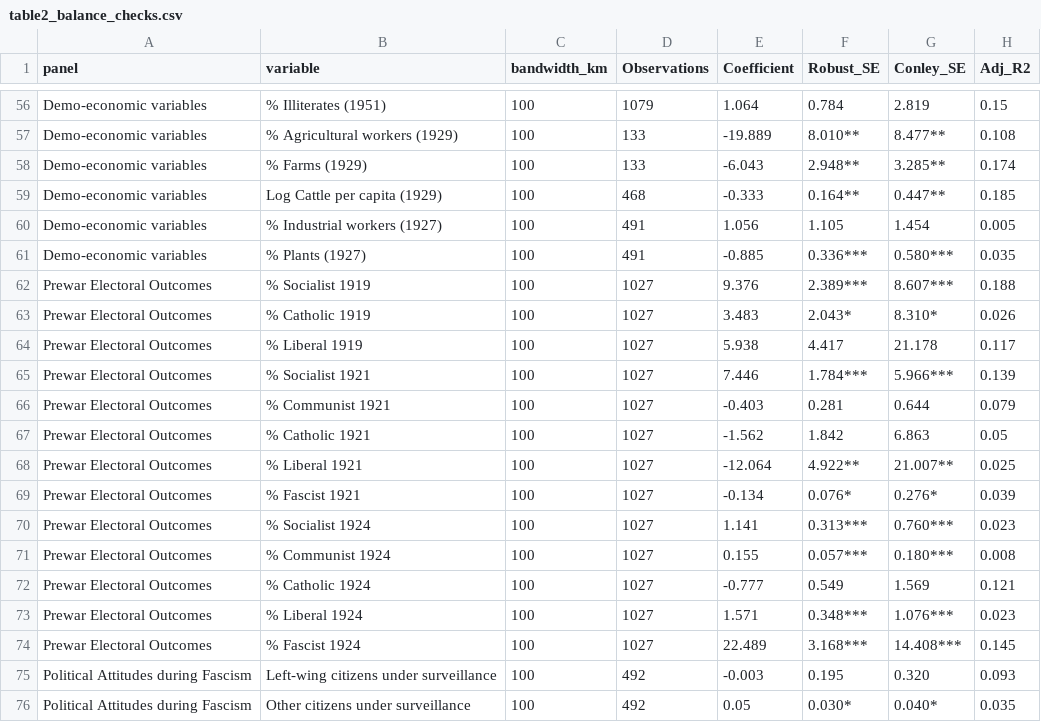
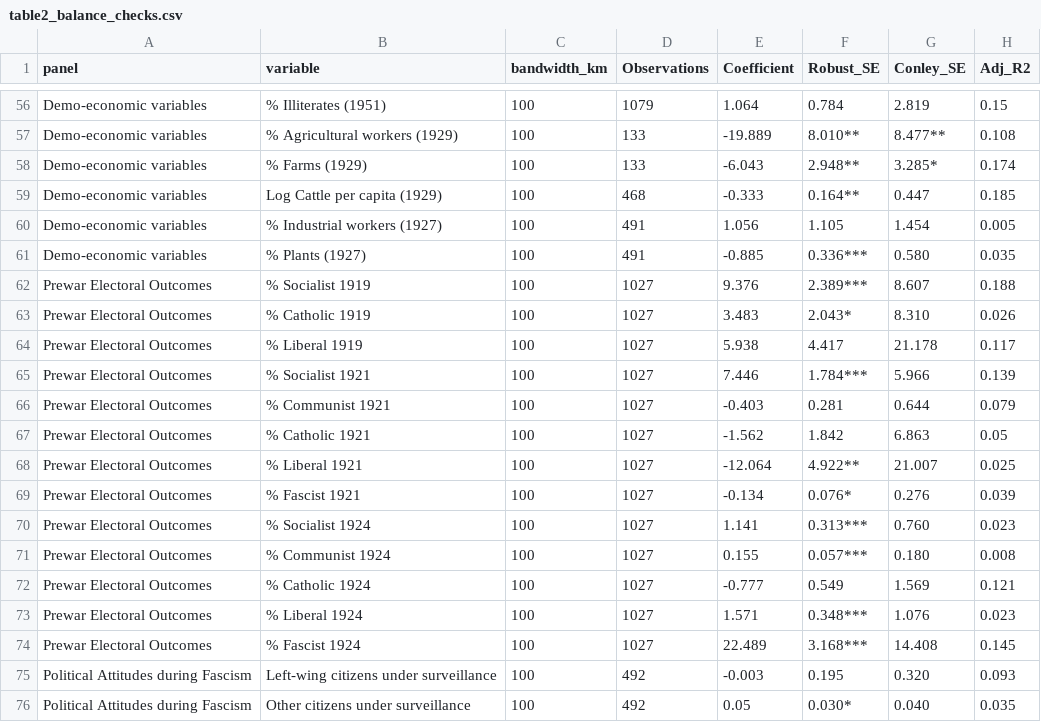
Before and after one commit to francescochecola-hash/war-and-institutional-change-gustav-line, a CSV file: results/tables/table2_balance_checks.csv, drawn as a sheet; only a part is shown, gaps mark what is left out; the diff covers the shown part only.

```diff
--- a/results/tables/table2_balance_checks.csv
+++ b/results/tables/table2_balance_checks.csv
@@ -57,20 +57,20 @@ Demo-economic variables,% Illiterates (1951),100,1079,1.064,0.784,2.819,0.15
 Demo-economic variables,% Agricultural workers (1929),100,133,-19.889,8.010**,8.477**,0.108
-Demo-economic variables,% Farms (1929),100,133,-6.043,2.948**,3.285**,0.174
-Demo-economic variables,Log Cattle per capita (1929),100,468,-0.333,0.164**,0.447**,0.185
+Demo-economic variables,% Farms (1929),100,133,-6.043,2.948**,3.285*,0.174
+Demo-economic variables,Log Cattle per capita (1929),100,468,-0.333,0.164**,0.447,0.185
 Demo-economic variables,% Industrial workers (1927),100,491,1.056,1.105,1.454,0.005
-Demo-economic variables,% Plants (1927),100,491,-0.885,0.336***,0.580***,0.035
-Prewar Electoral Outcomes,% Socialist 1919,100,1027,9.376,2.389***,8.607***,0.188
-Prewar Electoral Outcomes,% Catholic 1919,100,1027,3.483,2.043*,8.310*,0.026
+Demo-economic variables,% Plants (1927),100,491,-0.885,0.336***,0.580,0.035
+Prewar Electoral Outcomes,% Socialist 1919,100,1027,9.376,2.389***,8.607,0.188
+Prewar Electoral Outcomes,% Catholic 1919,100,1027,3.483,2.043*,8.310,0.026
 Prewar Electoral Outcomes,% Liberal 1919,100,1027,5.938,4.417,21.178,0.117
-Prewar Electoral Outcomes,% Socialist 1921,100,1027,7.446,1.784***,5.966***,0.139
+Prewar Electoral Outcomes,% Socialist 1921,100,1027,7.446,1.784***,5.966,0.139
 Prewar Electoral Outcomes,% Communist 1921,100,1027,-0.403,0.281,0.644,0.079
 Prewar Electoral Outcomes,% Catholic 1921,100,1027,-1.562,1.842,6.863,0.05
-Prewar Electoral Outcomes,% Liberal 1921,100,1027,-12.064,4.922**,21.007**,0.025
-Prewar Electoral Outcomes,% Fascist 1921,100,1027,-0.134,0.076*,0.276*,0.039
-Prewar Electoral Outcomes,% Socialist 1924,100,1027,1.141,0.313***,0.760***,0.023
-Prewar Electoral Outcomes,% Communist 1924,100,1027,0.155,0.057***,0.180***,0.008
+Prewar Electoral Outcomes,% Liberal 1921,100,1027,-12.064,4.922**,21.007,0.025
+Prewar Electoral Outcomes,% Fascist 1921,100,1027,-0.134,0.076*,0.276,0.039
+Prewar Electoral Outcomes,% Socialist 1924,100,1027,1.141,0.313***,0.760,0.023
+Prewar Electoral Outcomes,% Communist 1924,100,1027,0.155,0.057***,0.180,0.008
 Prewar Electoral Outcomes,% Catholic 1924,100,1027,-0.777,0.549,1.569,0.121
-Prewar Electoral Outcomes,% Liberal 1924,100,1027,1.571,0.348***,1.076***,0.023
-Prewar Electoral Outcomes,% Fascist 1924,100,1027,22.489,3.168***,14.408***,0.145
+Prewar Electoral Outcomes,% Liberal 1924,100,1027,1.571,0.348***,1.076,0.023
+Prewar Electoral Outcomes,% Fascist 1924,100,1027,22.489,3.168***,14.408,0.145
 Political Attitudes during Fascism,Left-wing citizens under surveillance,100,492,-0.003,0.195,0.320,0.093
-Political Attitudes during Fascism,Other citizens under surveillance,100,492,0.05,0.030*,0.040*,0.035
+Political Attitudes during Fascism,Other citizens under surveillance,100,492,0.05,0.030*,0.040,0.035
```
Also changed, not shown: 29 edited cells elsewhere in this file.
